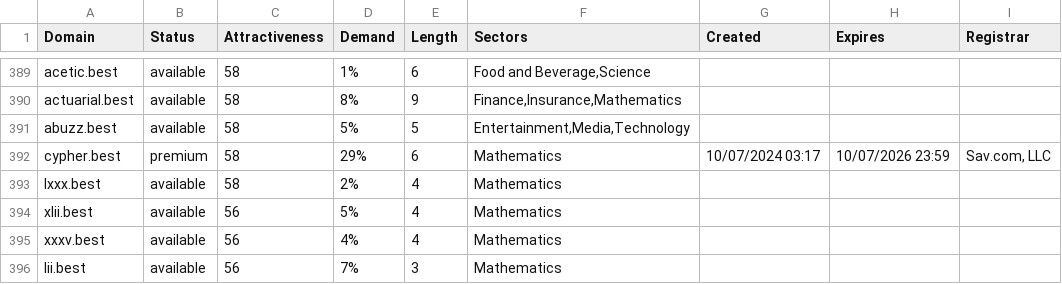
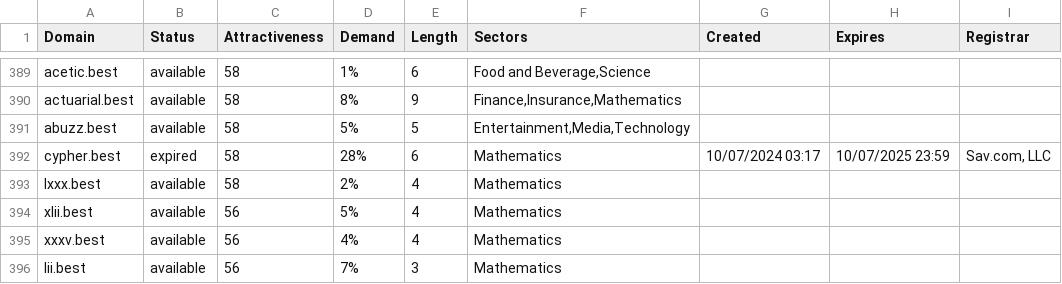
Before and after one commit to UniqueDomains/best-oneword-domains, a CSV file: best.csv, drawn as a sheet; only a part is shown, gaps mark what is left out; the diff covers the shown part only.

```diff
--- a/best.csv
+++ b/best.csv
@@ -391,3 +391,3 @@ actuarial.best,available,58,8%,9,"Finance,Insurance,Mathematics",,,
 abuzz.best,available,58,5%,5,"Entertainment,Media,Technology",,,
-cypher.best,premium,58,29%,6,Mathematics,10/07/2024 03:17,10/07/2026 23:59,"Sav.com, LLC"
+cypher.best,expired,58,28%,6,Mathematics,10/07/2024 03:17,10/07/2025 23:59,"Sav.com, LLC"
 lxxx.best,available,58,2%,4,Mathematics,,,
```
Also changed, not shown: 60 edited cells elsewhere in this file, 2 other files.
